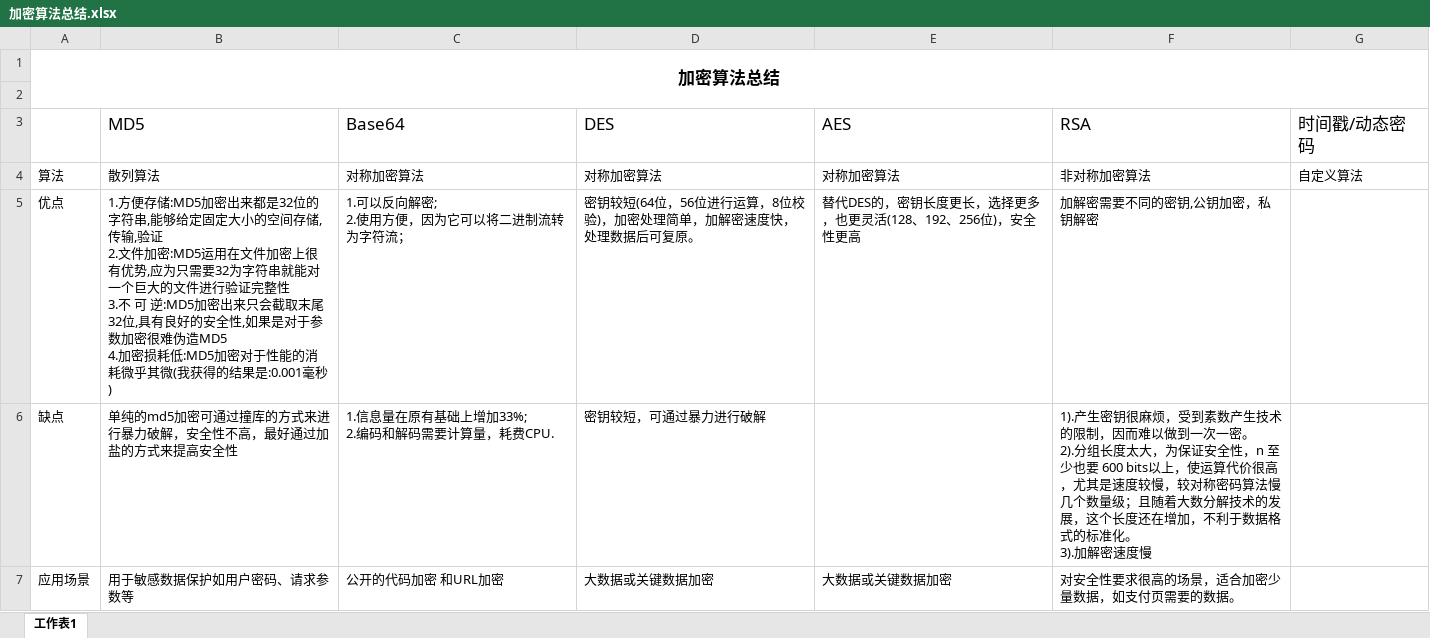
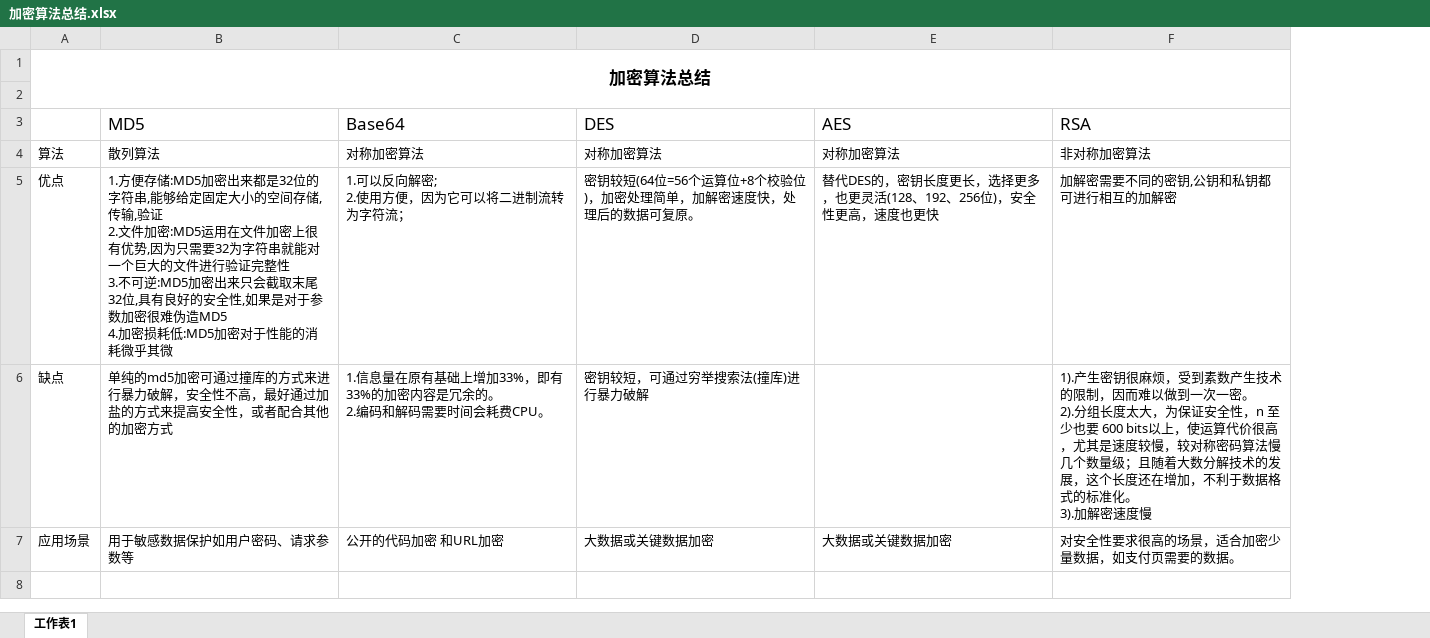
Before and after one commit to wrcwrc/MyStudyInfor, an Excel workbook: 加解密算法/加密算法总结.xlsx, sheet 工作表1, drawn as a sheet; values as stored, in another font and other column widths than the file's, no borders; ↵ is a line break in a cell; the diff names each change by its address in the sheet, - before the commit and + after, or states it on an @@ line.

Commit message:
加密算法总结完善

```diff
--- a/加解密算法/加密算法总结.xlsx (sheet 工作表1)
+++ b/加解密算法/加密算法总结.xlsx (sheet 工作表1)
-column G (时间戳/动态密码), row 4: 自定义算法
-B5 (MD5): …有优势,应为只需要32为字符串就能对一个巨大的文件进行验证完整性 ↵ 3.不 可 逆:MD5加密出来只会截取末尾32位,具有良好的安全性,如果是对于参数加密很难伪造MD5 ↵ 4.加密损耗低:MD5加密对于性能的消耗微乎其微(我获得的结果是:0.001毫秒)
+B5 (MD5): …有优势,因为只需要32为字符串就能对一个巨大的文件进行验证完整性 ↵ 3.不可逆:MD5加密出来只会截取末尾32位,具有良好的安全性,如果是对于参数加密很难伪造MD5 ↵ 4.加密损耗低:MD5加密对于性能的消耗微乎其微
-D5 (DES): …较短(64位，56位进行运算，8位校验)，加密处理简单，加解密速度快，处理数据后可复原。
+D5 (DES): …较短(64位=56个运算位+8个校验位)，加密处理简单，加解密速度快，处理后的数据可复原。
-E5 (AES): …全性更高
+E5 (AES): …全性更高，速度也更快
-F5 (RSA): 加解密需要不同的密钥,公钥加密，私钥解密
+F5 (RSA): 加解密需要不同的密钥,公钥和私钥都可进行相互的加解密
-B6 (MD5): …高安全性
+B6 (MD5): …高安全性，或者配合其他的加密方式
-C6 (Base64): 1.信息量在原有基础上增加33%; ↵ 2.编码和解码需要计算量，耗费CPU.
+C6 (Base64): 1.信息量在原有基础上增加33%，即有33%的加密内容是冗余的。 ↵ 2.编码和解码需要时间会耗费CPU。
-D6 (DES): 密钥较短，可通过暴力进行破解
+D6 (DES): 密钥较短，可通过穷举搜索法(撞库)进行暴力破解
```
Also changed, not shown: 1 other file.
